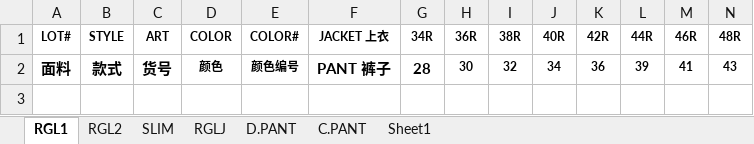
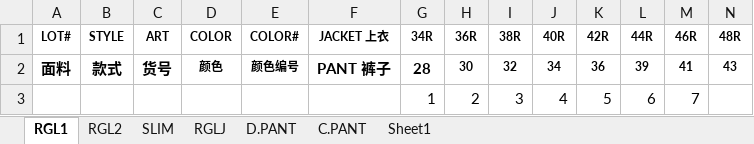
Before and after one commit to yhltd/tbname_nemanping, an Excel workbook: 沈阳鹏斓面辅料采购程序/表2.尺码搭配表.xlsx, sheet RGL1, drawn as a sheet; only a part is shown; values as stored, in another font and other column widths than the file's, no borders; rows hold the shown columns only; the diff names each change by its address in the sheet, - before the commit and + after, or states it on an @@ line.

```diff
--- a/沈阳鹏斓面辅料采购程序/表2.尺码搭配表.xlsx (sheet RGL1)
+++ b/沈阳鹏斓面辅料采购程序/表2.尺码搭配表.xlsx (sheet RGL1)
+row 3:  |  |  |  |  |  | 1 | 2 | 3 | 4 | 5 | 6 | 7
```
Also changed, not shown: sheet RGL2, sheet SLIM, sheet RGLJ, sheet C.PANT, sheet D.PANT, 30 other files.
